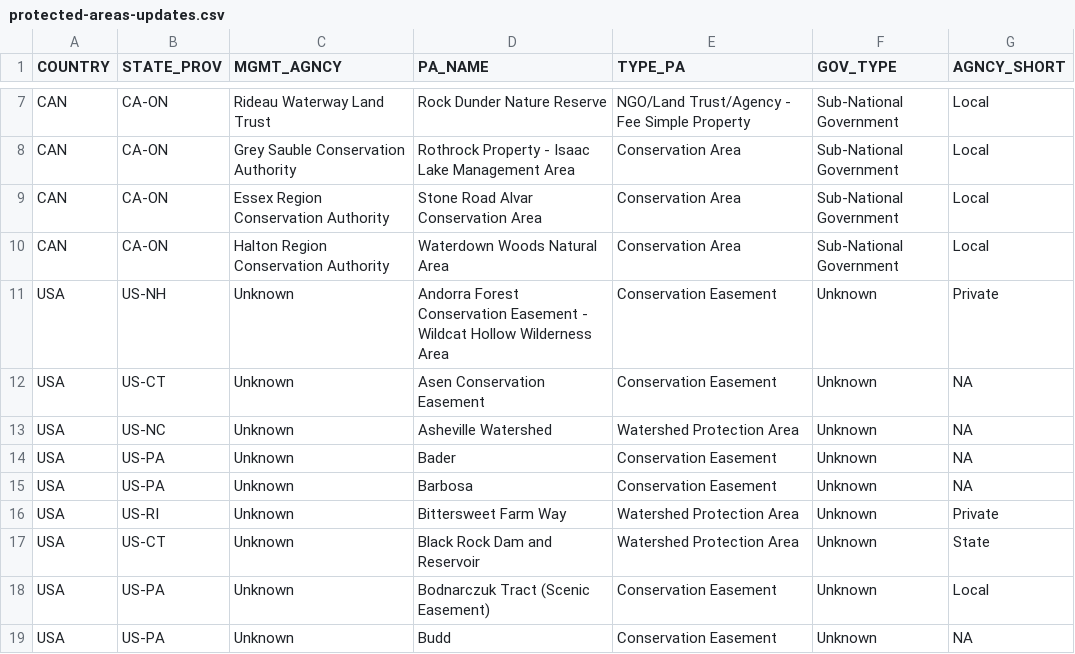
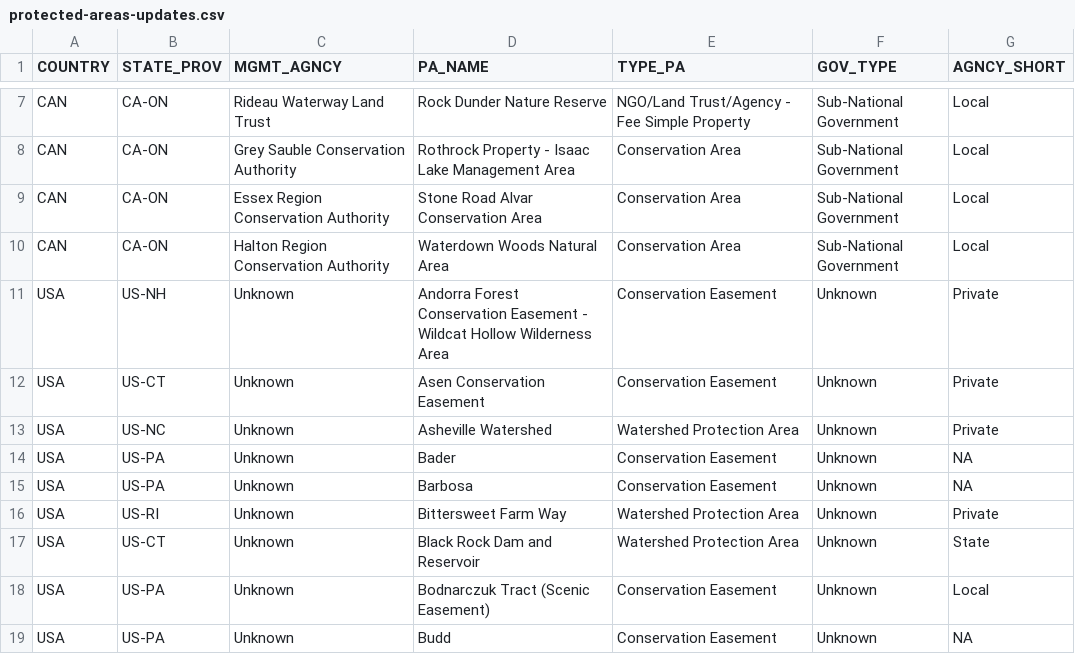
Before and after one commit to Big-Biodiversity-Collaborative/SwallowtailClimateChange, a CSV file: data/protected-areas/protected-areas-updates.csv, drawn as a sheet; only a part is shown, gaps mark what is left out; the diff covers the shown part only.

```diff
--- a/data/protected-areas/protected-areas-updates.csv
+++ b/data/protected-areas/protected-areas-updates.csv
@@ -11,4 +11,4 @@ CAN,CA-ON,Halton Region Conservation Authority,Waterdown Woods Natural Area,Cons
 USA,US-NH,Unknown,Andorra Forest Conservation Easement - Wildcat Hollow Wilderness Area,Conservation Easement,Unknown,Private
-USA,US-CT,Unknown,Asen Conservation Easement,Conservation Easement,Unknown,NA
-USA,US-NC,Unknown,Asheville Watershed,Watershed Protection Area,Unknown,NA
+USA,US-CT,Unknown,Asen Conservation Easement,Conservation Easement,Unknown,Private
+USA,US-NC,Unknown,Asheville Watershed,Watershed Protection Area,Unknown,Private
 USA,US-PA,Unknown,Bader,Conservation Easement,Unknown,NA
```
Also changed, not shown: 11 edited cells elsewhere in this file, 1 other file.
